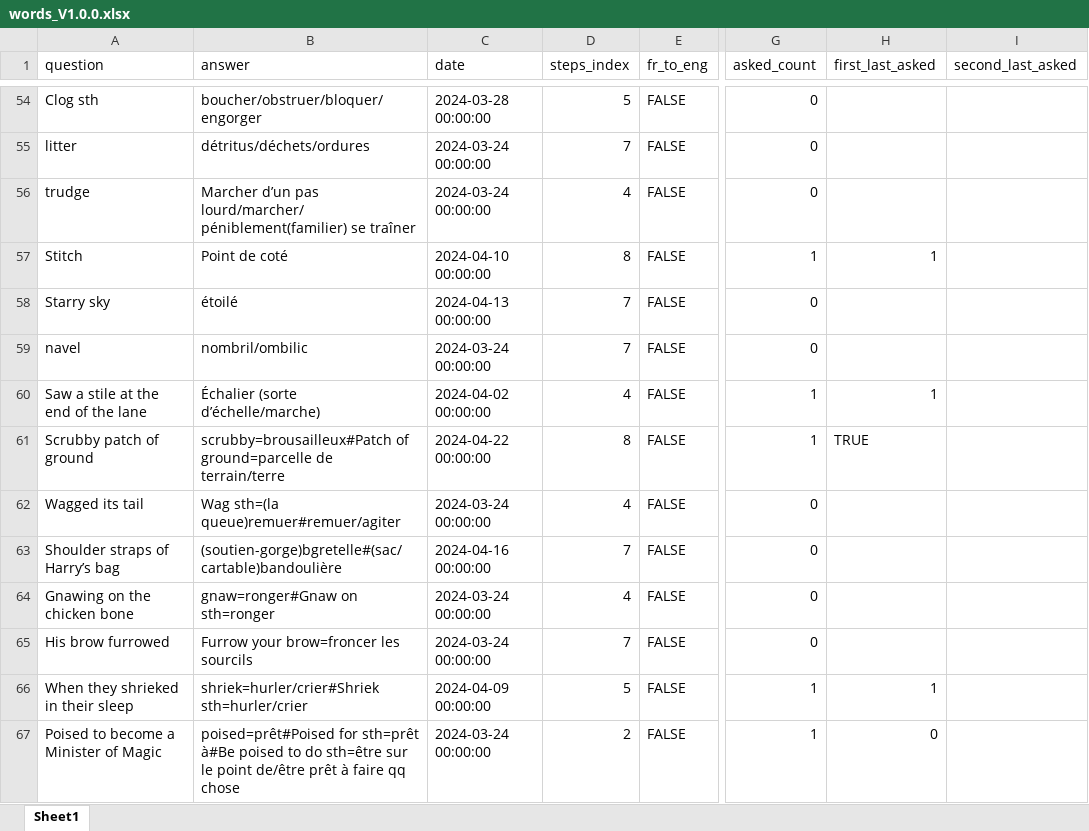
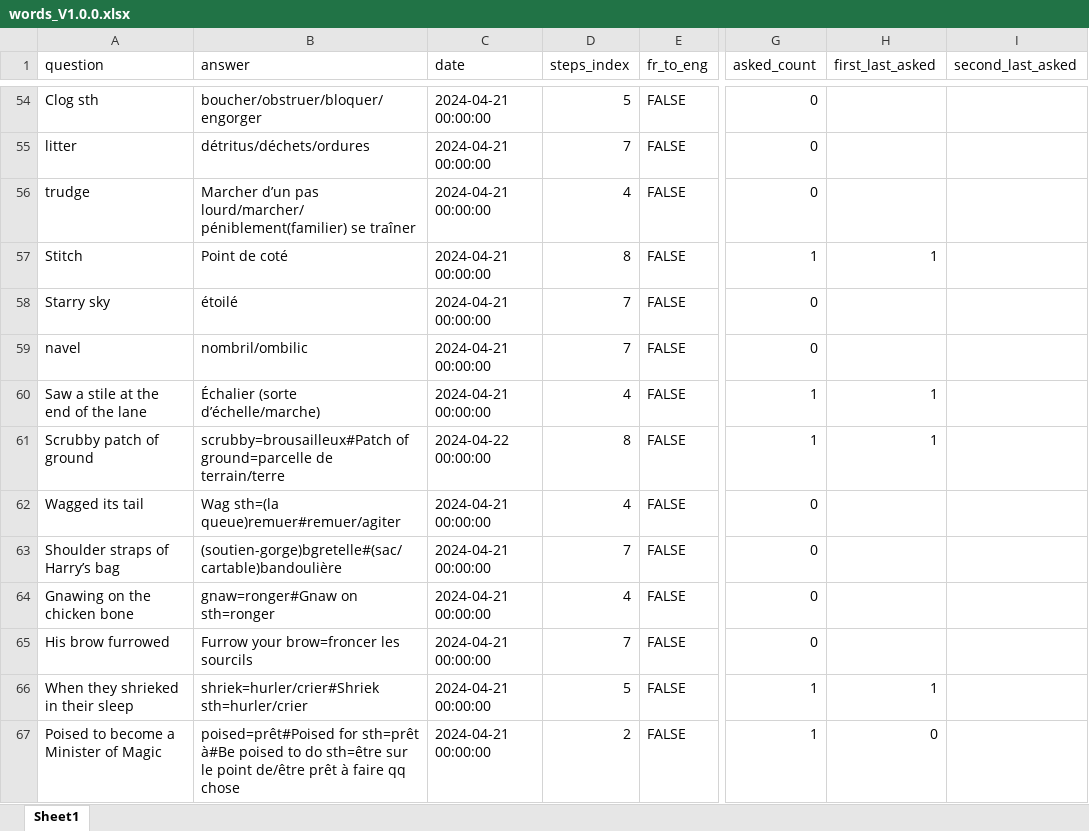
Before and after one commit to garou404/Voc_exam, an Excel workbook: time_spacing/words/words_V1.0.0.xlsx, sheet Sheet1, drawn as a sheet; only a part is shown, gaps mark what is left out; values as stored, in another font and other column widths than the file's, no cell formats; the diff covers the shown part only; the diff names each change by its address in the sheet, - before the commit and + after, or states it on an @@ line.

```diff
--- a/time_spacing/words/words_V1.0.0.xlsx (sheet Sheet1)
+++ b/time_spacing/words/words_V1.0.0.xlsx (sheet Sheet1)
-C54 (date): 2024-03-28 00:00:00
+C54 (date): 2024-04-21 00:00:00
-C55:C56 (date): 2024-03-24 00:00:00
+C55:C56 (date): 2024-04-21 00:00:00
-C57 (date): 2024-04-10 00:00:00
+C57 (date): 2024-04-21 00:00:00
-C58 (date): 2024-04-13 00:00:00
+C58 (date): 2024-04-21 00:00:00
-C59 (date): 2024-03-24 00:00:00
+C59 (date): 2024-04-21 00:00:00
-C60 (date): 2024-04-02 00:00:00
+C60 (date): 2024-04-21 00:00:00
-H61 (first_last_asked): TRUE
+H61 (first_last_asked): 1
-C62 (date): 2024-03-24 00:00:00
+C62 (date): 2024-04-21 00:00:00
-C63 (date): 2024-04-16 00:00:00
+C63 (date): 2024-04-21 00:00:00
-C64:C65 (date): 2024-03-24 00:00:00
+C64:C65 (date): 2024-04-21 00:00:00
-C66 (date): 2024-04-09 00:00:00
+C66 (date): 2024-04-21 00:00:00
-C67 (date): 2024-03-24 00:00:00
+C67 (date): 2024-04-21 00:00:00
```
Also changed, not shown: 503 edited cells elsewhere in this sheet, cell formats, 6 other files.
